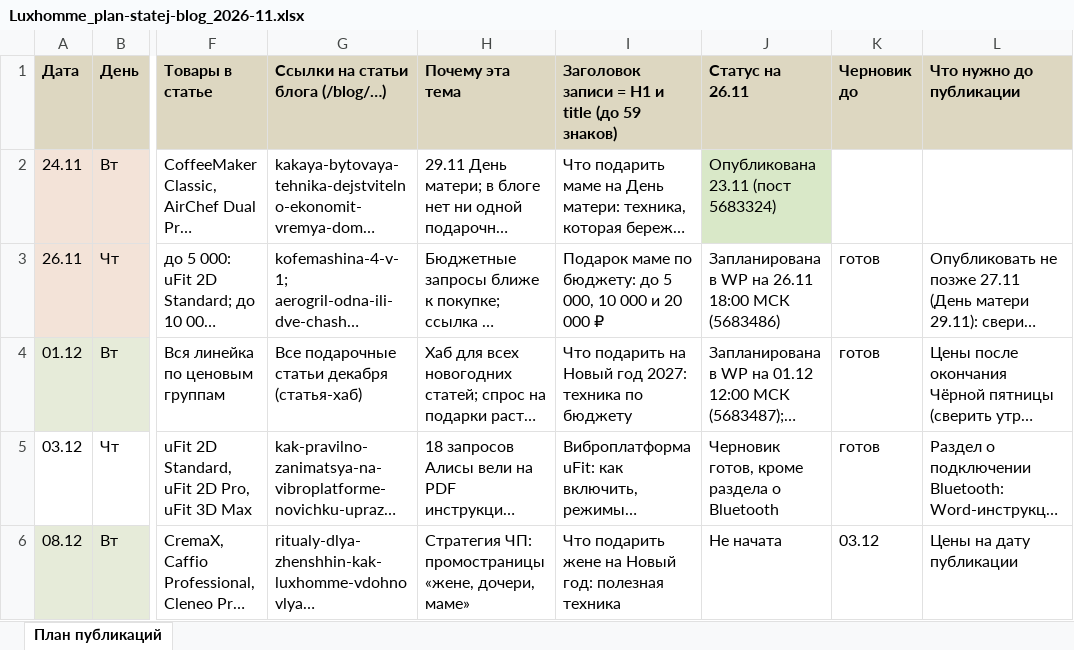
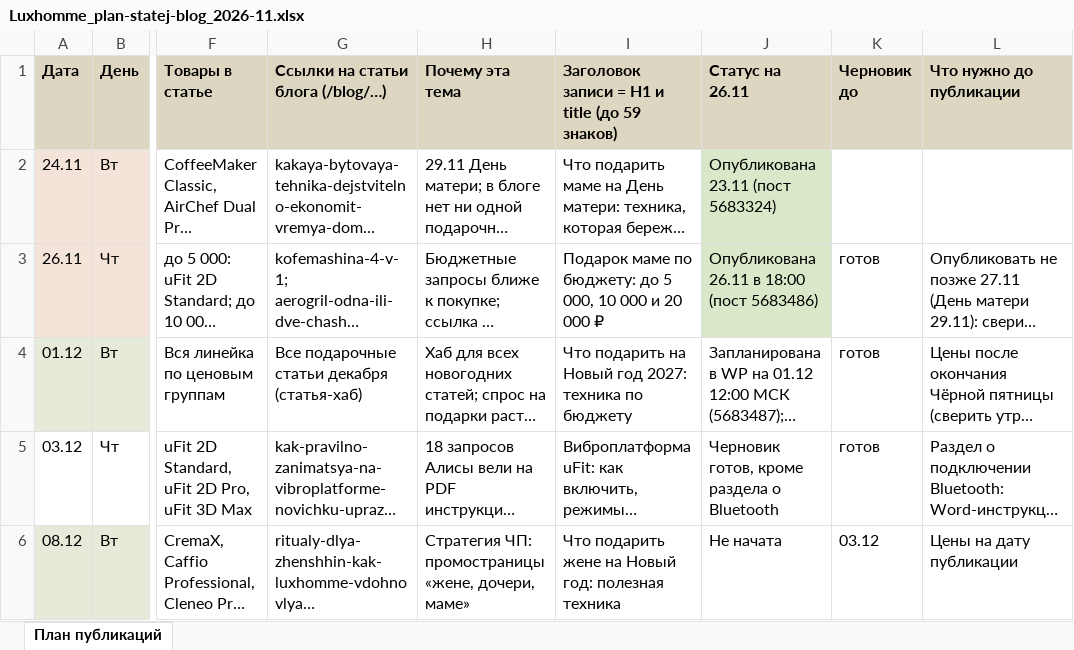
Before and after one commit to montage3by/Merlin_agency, an Excel workbook: clients/luxhomme/seo/blog-plan/Luxhomme_plan-statej-blog_2026-11.xlsx, sheet План публикаций, drawn as a sheet; only a part is shown, gaps mark what is left out; long unchanged cells end in …; values as stored, in another font and other column widths than the file's, no borders; the diff names each change by its address in the sheet, - before the commit and + after, or states it on an @@ line.

```diff
--- a/clients/luxhomme/seo/blog-plan/Luxhomme_plan-statej-blog_2026-11.xlsx (sheet План публикаций)
+++ b/clients/luxhomme/seo/blog-plan/Luxhomme_plan-statej-blog_2026-11.xlsx (sheet План публикаций)
-J3 (Статус на 26.11): Запланирована в WP на 26.11 18:00 МСК (5683486)
+J3 (Статус на 26.11): Опубликована 26.11 в 18:00 (пост 5683486)
-J3 fill: none
+J3 fill: #D9E8C8
```
Also changed, not shown: 3 other files.
